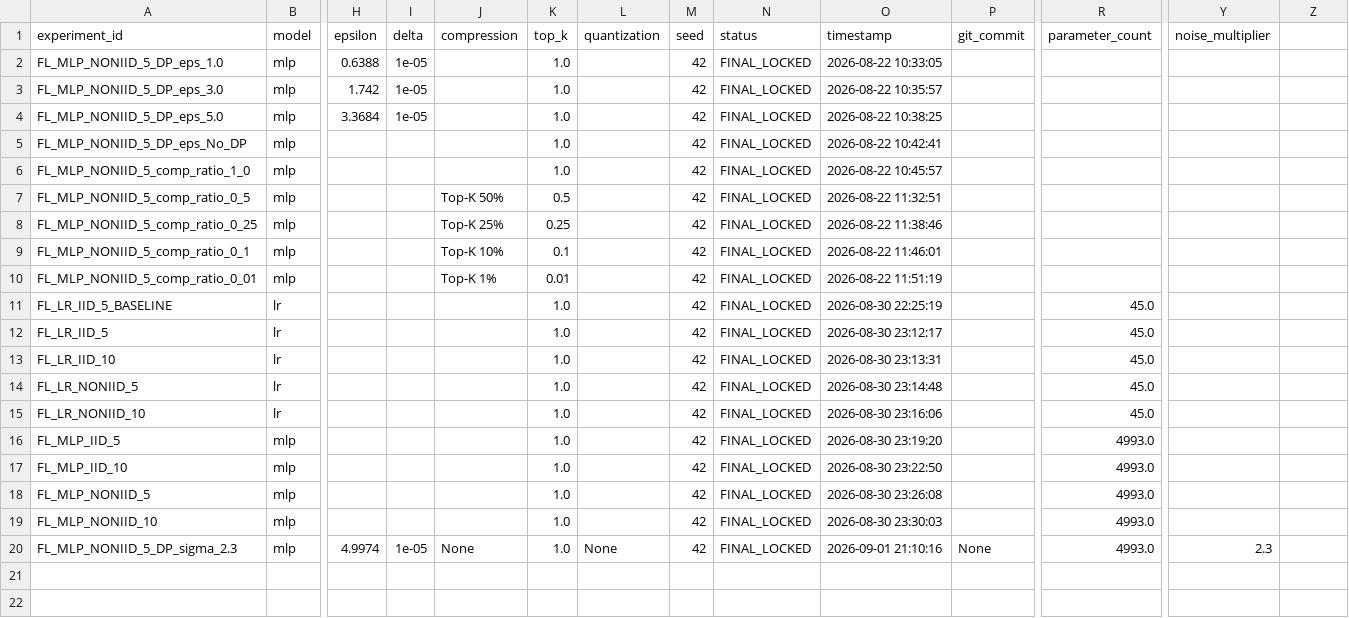
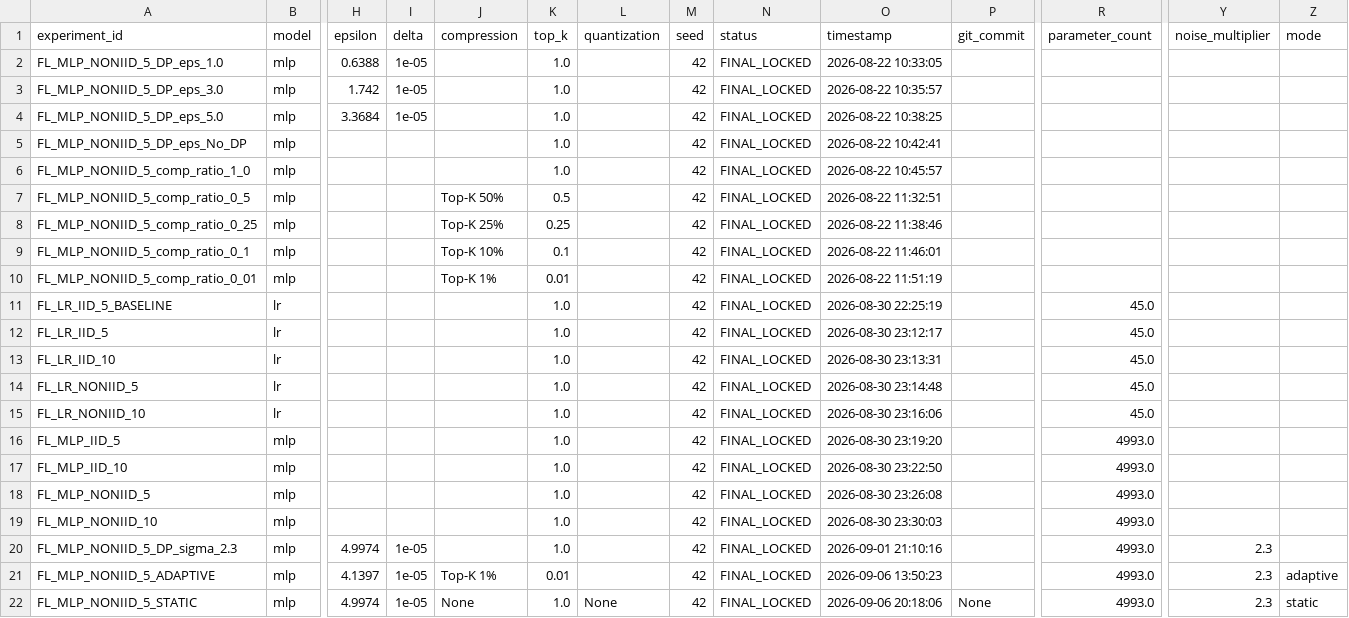
Before and after one commit to TrinaLynus011/Fedlite, a CSV file: results/experiment_registry.csv, drawn as a sheet; only a part is shown, gaps mark what is left out; rows hold the shown columns only; the diff names each change by its address in the sheet, - before the commit and + after, or states it on an @@ line.

```diff
--- a/results/experiment_registry.csv
+++ b/results/experiment_registry.csv
-Z1: (empty)
+Z1: mode
-J20 (compression): None
+J20 (compression): (empty)
-L20 (quantization): None
+L20 (quantization): (empty)
-P20 (git_commit): None
+P20 (git_commit): (empty)
+row 21: FL_MLP_NONIID_5_ADAPTIVE | mlp | 4.1397 | 1e-05 | Top-K 1% | 0.01 |  | 42 | FINAL_LOCKED | 2026-09-06 13:50:23 |  | 4993.0 | 2.3 | adaptive
+row 22: FL_MLP_NONIID_5_STATIC | mlp | 4.9974 | 1e-05 | None | 1.0 | None | 42 | FINAL_LOCKED | 2026-09-06 20:18:06 | None | 4993.0 | 2.3 | static
```
Also changed, not shown: results/federated_round_metrics.csv, 27 other files.
